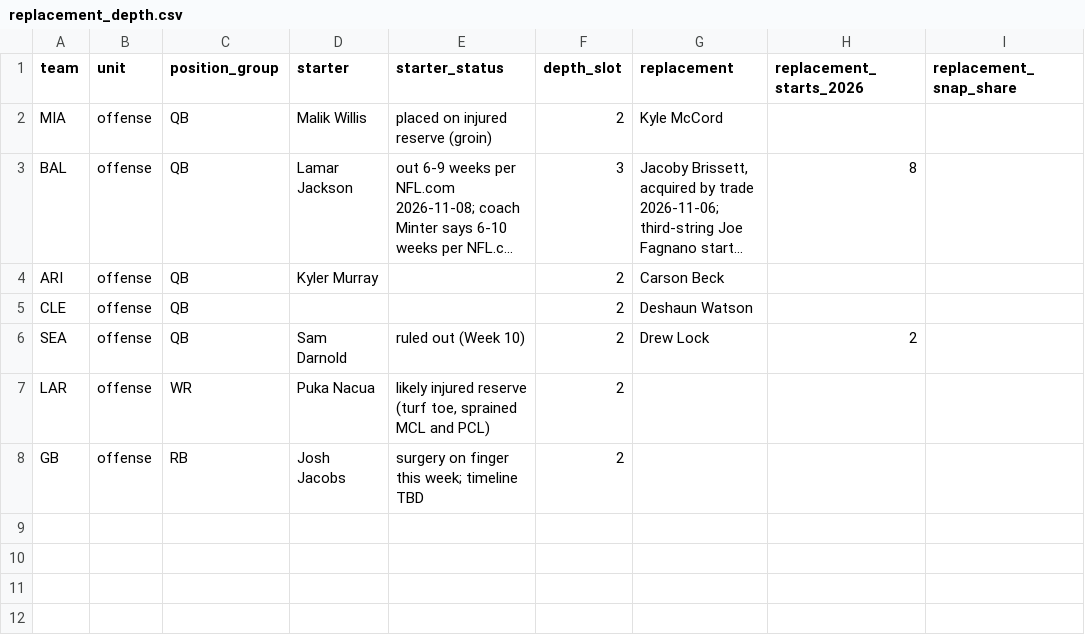
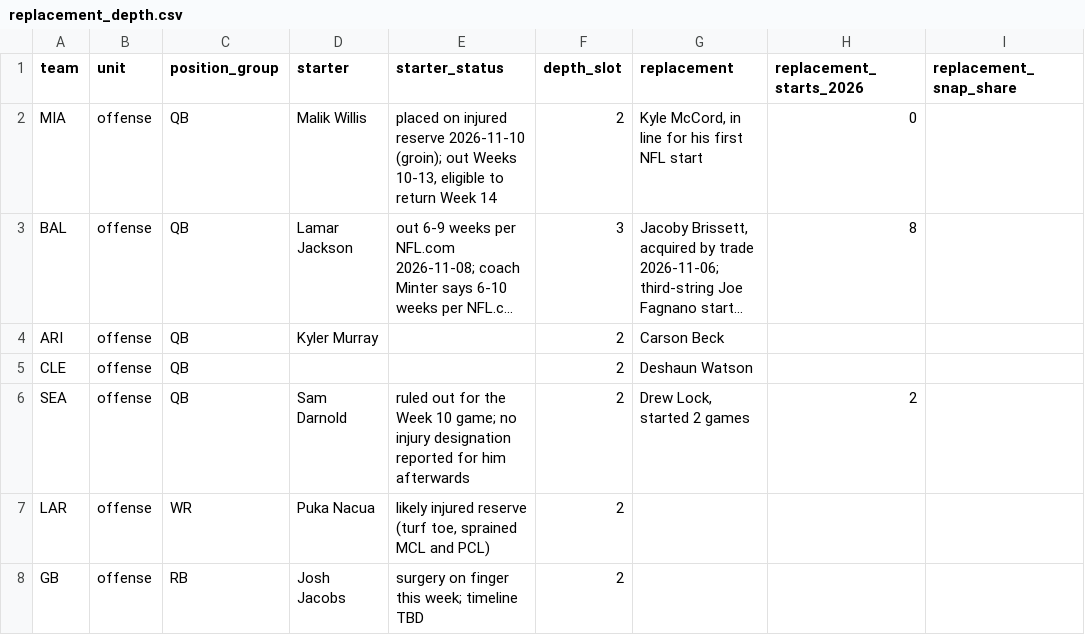
Before and after one commit to karagemop466-tech/X4, a CSV file: research/data/replacement_depth.csv, drawn as a sheet; only a part is shown; long unchanged cells end in …; the diff names each change by its address in the sheet, - before the commit and + after, or states it on an @@ line.

Commit message:
data(depth): verify MIA and SEA rows against their official items; record replacement starts
Co-authored-by: arena-agent <297053741+arena-agent@users.noreply.github.com>

```diff
--- a/research/data/replacement_depth.csv
+++ b/research/data/replacement_depth.csv
-E2 (starter_status): …injured reserve (groin)
+E2 (starter_status): …injured reserve 2026-11-10 (groin); out Weeks 10-13, eligible to return Week 14
-G2 (replacement): Kyle McCord
+G2 (replacement): Kyle McCord, in line for his first NFL start
-H2 (replacement_starts_2026): (empty)
+H2 (replacement_starts_2026): 0
-E6 (starter_status): ruled out (Week 10)
+E6 (starter_status): ruled out for the Week 10 game; no injury designation reported for him afterwards
-G6 (replacement): Drew Lock
+G6 (replacement): Drew Lock, started 2 games
```
Also changed, not shown: research/data/replacement_depth_measured.csv, 2 other files.
